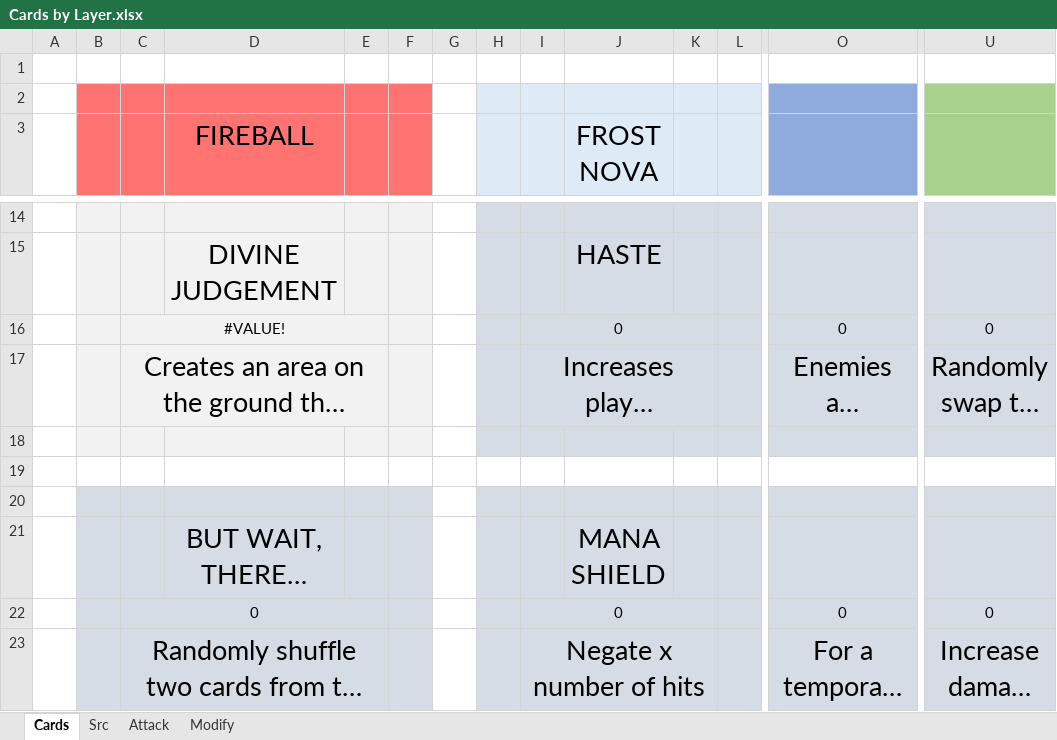
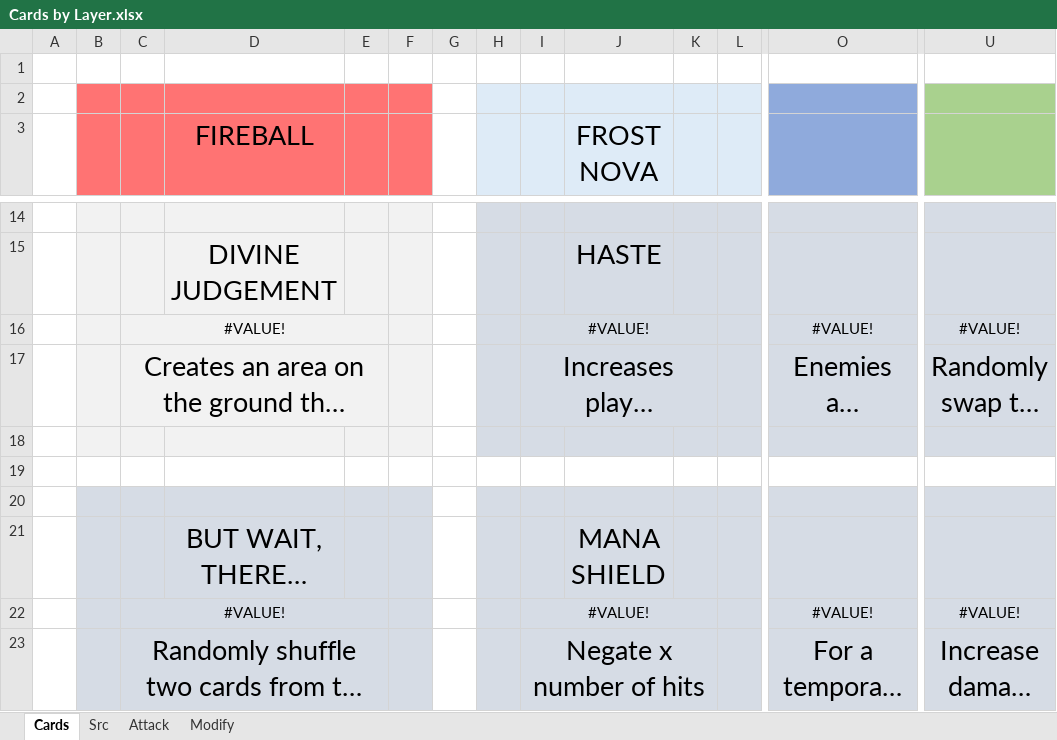
Before and after one commit to LukeIsLak/CSC-486C---Group-Repository, an Excel workbook: Assets/Documents/Concept Art/Cards by Layer.xlsx, sheet Cards, drawn as a sheet; only a part is shown, gaps mark what is left out; long unchanged cells end in …; values as stored, in another font and other column widths than the file's, no borders; charts and pictures not drawn; removed rows and columns are numbered as before the commit, all else as after; rows hold the shown columns only; the diff names each change by its address in the sheet, - before the commit and + after, or states it on an @@ line.

Commit message:
Modifier card art WIP
Same as attack cards - added brief temporary art for each modifier card that will be changed as I work on them

```diff
--- a/Assets/Documents/Concept Art/Cards by Layer.xlsx (sheet Cards)
+++ b/Assets/Documents/Concept Art/Cards by Layer.xlsx (sheet Cards)
-row 16:  |  | #VALUE! |  |  |  |  |  | 0 |  |  |  | 0 | 0
+row 16:  |  | #VALUE! |  |  |  |  |  | #VALUE! |  |  |  | #VALUE! | #VALUE!
-row 22:  |  | 0 |  |  |  |  |  | 0 |  |  |  | 0 | 0
+row 22:  |  | #VALUE! |  |  |  |  |  | #VALUE! |  |  |  | #VALUE! | #VALUE!
```
Also changed, not shown: sheet Src, charts or pictures.
